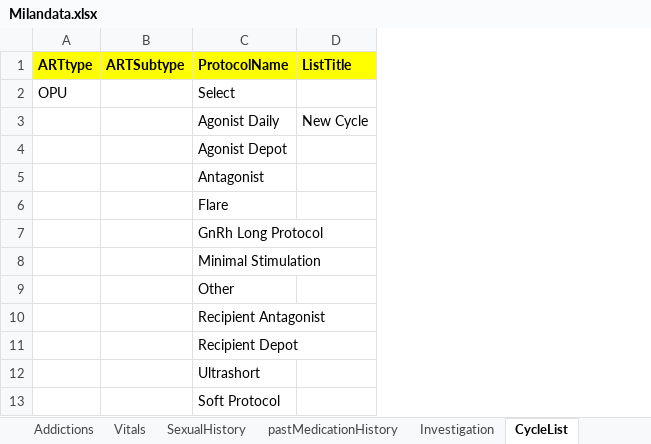
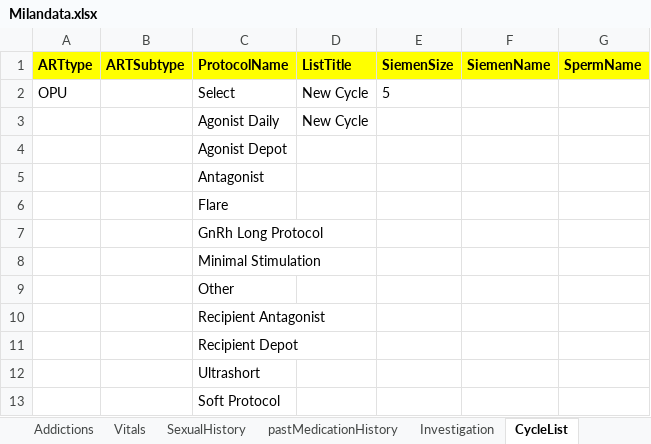
Before and after one commit to meetparag81/IVFMilanNew, an Excel workbook: IVFmilan/src/main/java/com_Milan_TestData/Milandata.xlsx, sheet CycleList, drawn as a sheet; values as stored, in another font and other column widths than the file's, no borders; the diff names each change by its address in the sheet, - before the commit and + after, or states it on an @@ line.

Commit message:
cyclepage cycle list page changes

```diff
--- a/IVFmilan/src/main/java/com_Milan_TestData/Milandata.xlsx (sheet CycleList)
+++ b/IVFmilan/src/main/java/com_Milan_TestData/Milandata.xlsx (sheet CycleList)
+column E (SiemenSize), row 2: 5
+column F (SiemenName), empty
+column G (SpermName), empty
-D2 (ListTitle): (empty)
+D2 (ListTitle): New Cycle
```
Also changed, not shown: sheet HomePage, other sheet tabs, 46 other files.
